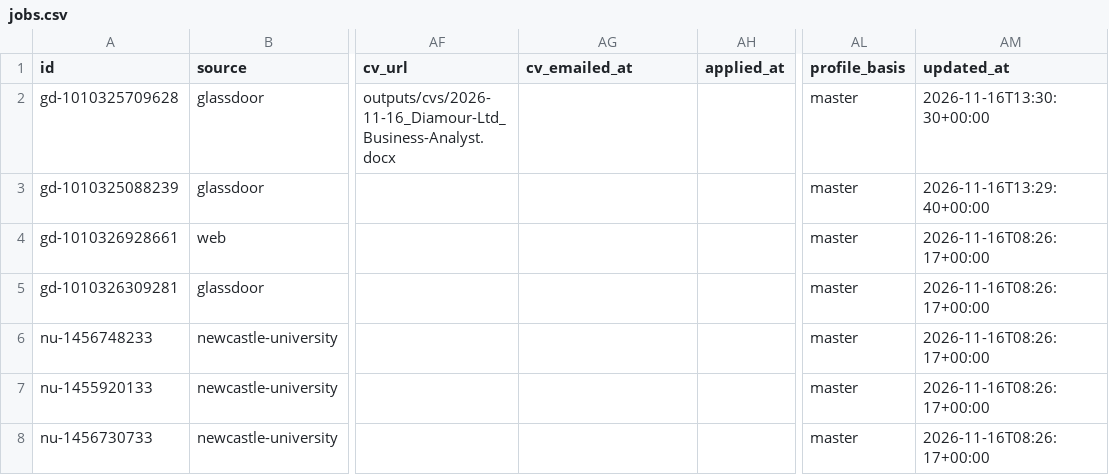
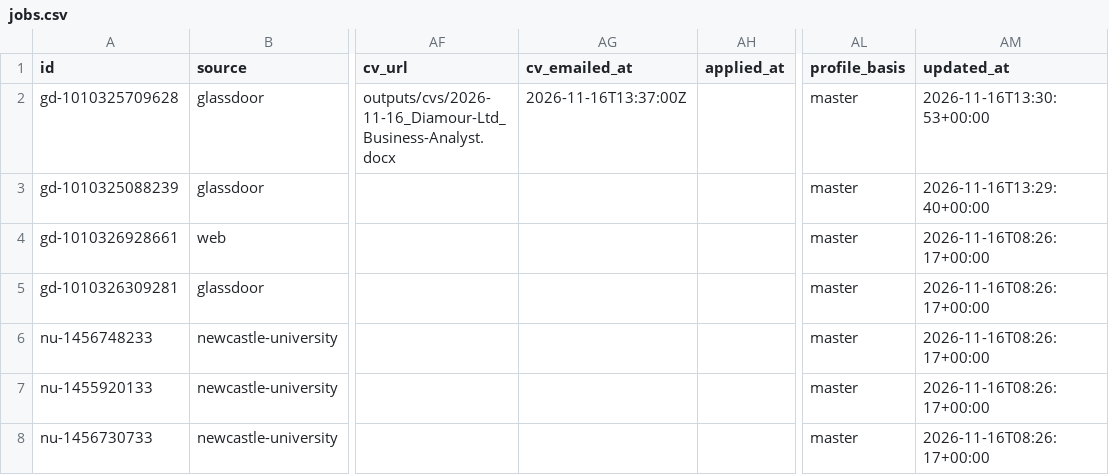
Before and after one commit to Drvptl2106/jobs, a CSV file: data/jobs.csv, drawn as a sheet; only a part is shown, gaps mark what is left out; the diff names each change by its address in the sheet, - before the commit and + after, or states it on an @@ line.

```diff
--- a/data/jobs.csv
+++ b/data/jobs.csv
-AG2 (cv_emailed_at): (empty)
+AG2 (cv_emailed_at): 2026-11-16T13:37:00Z
-AM2 (updated_at): 2026-11-16T13:30:30+00:00
+AM2 (updated_at): 2026-11-16T13:30:53+00:00
```
Also changed, not shown: 1 other file.
